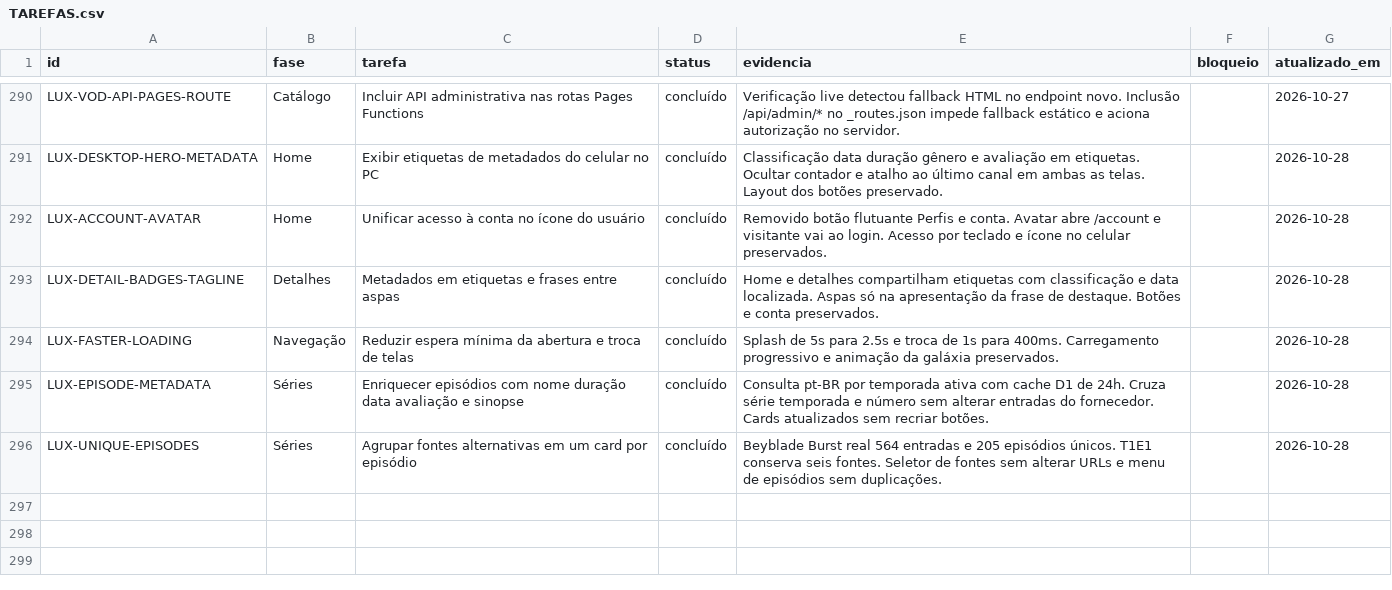
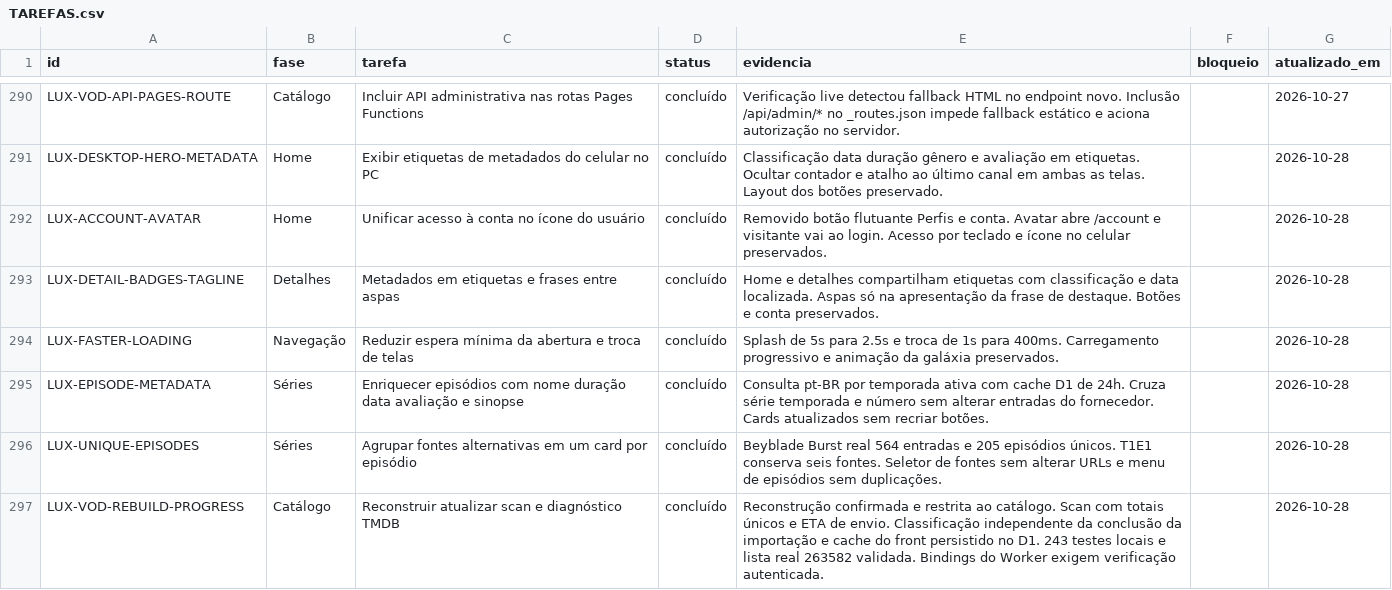
Before and after one commit to DevSouza208/LuxPlayerZero, a CSV file: docs/TAREFAS.csv, drawn as a sheet; only a part is shown, gaps mark what is left out; the diff names each change by its address in the sheet, - before the commit and + after, or states it on an @@ line.

Commit message:
Add catalog rebuild, unique-title scan, progress and independent TMDB enrichment (#72)

```diff
--- a/docs/TAREFAS.csv
+++ b/docs/TAREFAS.csv
+row 297: LUX-VOD-REBUILD-PROGRESS | Catálogo | Reconstruir atualizar scan e diagnóstico TMDB | concluído | Reconstrução confirmada e restrita ao catálogo. Scan com totais únicos e ETA de envio. Classificação independente da conclusão da importação e cache do front persistido no D1. 243 testes locais e lista real 263582 validada. Bindings do Worker exigem verificação autenticada. |  | 2026-10-28
```
Also changed, not shown: 11 other files.
